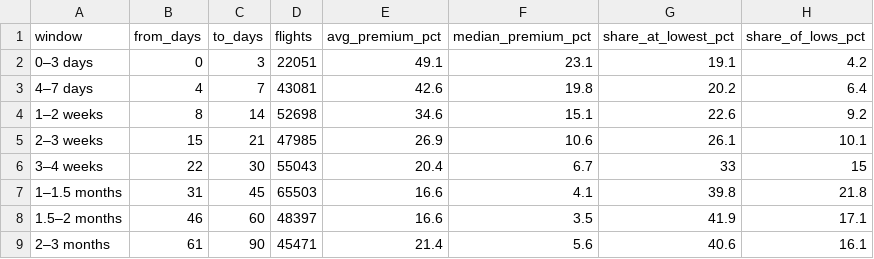
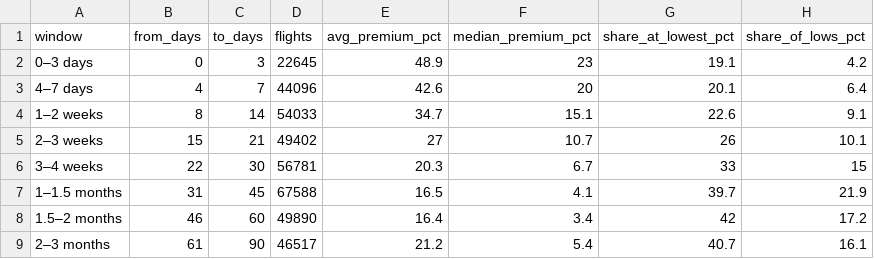
Before and after one commit to DeusAcc/flight-fare-history, a CSV file: research/booking-window.csv, drawn as a sheet.

Commit message:
research booking-window.csv 2026-11-09

```diff
--- a/research/booking-window.csv
+++ b/research/booking-window.csv
@@ -1,9 +1,9 @@
 window,from_days,to_days,flights,avg_premium_pct,median_premium_pct,share_at_lowest_pct,share_of_lows_pct
-0–3 days,0,3,22051,49.1,23.1,19.1,4.2
-4–7 days,4,7,43081,42.6,19.8,20.2,6.4
-1–2 weeks,8,14,52698,34.6,15.1,22.6,9.2
-2–3 weeks,15,21,47985,26.9,10.6,26.1,10.1
-3–4 weeks,22,30,55043,20.4,6.7,33,15
-1–1.5 months,31,45,65503,16.6,4.1,39.8,21.8
-1.5–2 months,46,60,48397,16.6,3.5,41.9,17.1
-2–3 months,61,90,45471,21.4,5.6,40.6,16.1
+0–3 days,0,3,22645,48.9,23,19.1,4.2
+4–7 days,4,7,44096,42.6,20,20.1,6.4
+1–2 weeks,8,14,54033,34.7,15.1,22.6,9.1
+2–3 weeks,15,21,49402,27,10.7,26,10.1
+3–4 weeks,22,30,56781,20.3,6.7,33,15
+1–1.5 months,31,45,67588,16.5,4.1,39.7,21.9
+1.5–2 months,46,60,49890,16.4,3.4,42,17.2
+2–3 months,61,90,46517,21.2,5.4,40.7,16.1
```
